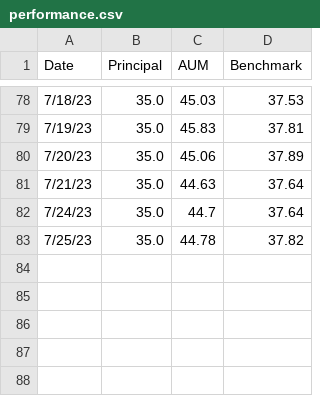
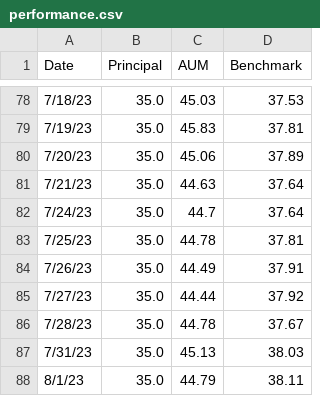
Before and after one commit to lifelonginvestorllc/lifelonginvestorllc.github.io, a CSV file: performance.csv, drawn as a sheet; only a part is shown, gaps mark what is left out.

Commit message:
updated 08012023 performance

```diff
--- a/performance.csv
+++ b/performance.csv
@@ -82,2 +82,7 @@ Date,Principal,AUM,Benchmark
 7/24/23,35.0,44.7,37.64
-7/25/23,35.0,44.78,37.82
+7/25/23,35.0,44.78,37.81
+7/26/23,35.0,44.49,37.91
+7/27/23,35.0,44.44,37.92
+7/28/23,35.0,44.78,37.67
+7/31/23,35.0,45.13,38.03
+8/1/23,35.0,44.79,38.11
```
